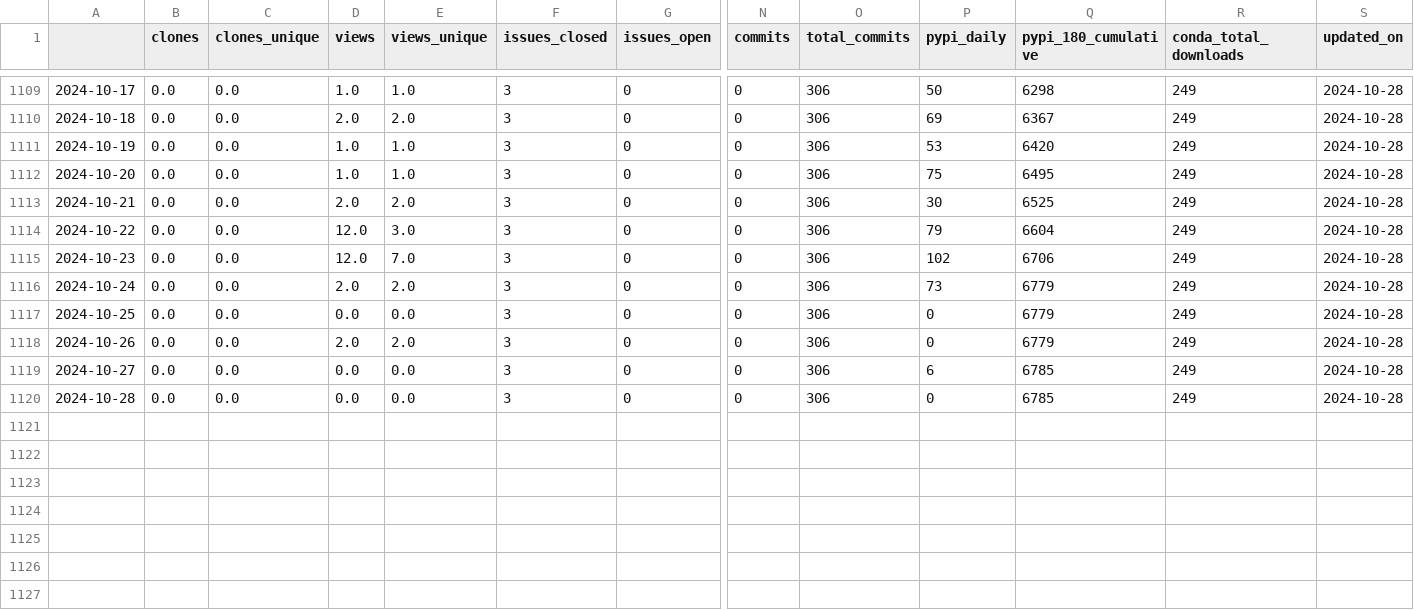
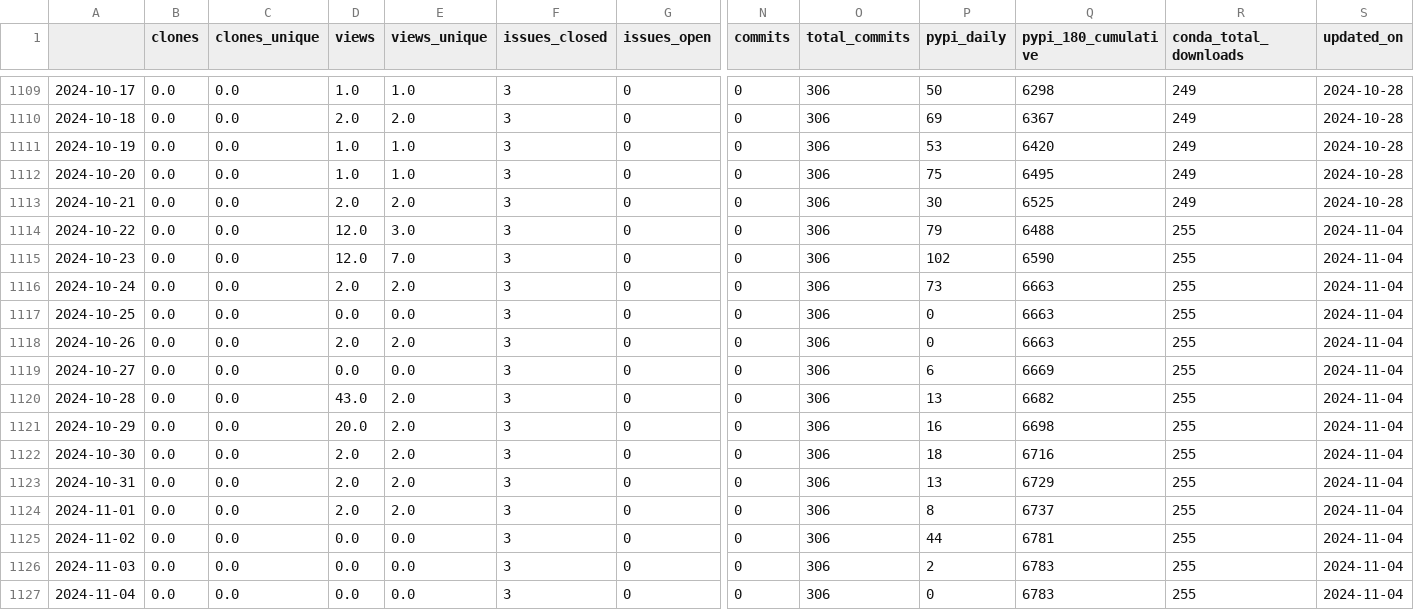
Before and after one commit to NREL/osos, a CSV file: data/nrwal.csv, drawn as a sheet; only a part is shown, gaps mark what is left out; rows hold the shown columns only; the diff names each change by its address in the sheet, - before the commit and + after, or states it on an @@ line.

```diff
--- a/data/nrwal.csv
+++ b/data/nrwal.csv
-Q1114 (pypi_180_cumulative): 6604
+Q1114 (pypi_180_cumulative): 6488
-R1114:R1120 (conda_total_downloads): 249
+R1114:R1120 (conda_total_downloads): 255
-S1114:S1120 (updated_on): 2024-10-28
+S1114:S1120 (updated_on): 2024-11-04
-Q1115 (pypi_180_cumulative): 6706
+Q1115 (pypi_180_cumulative): 6590
-Q1116:Q1118 (pypi_180_cumulative): 6779
+Q1116:Q1118 (pypi_180_cumulative): 6663
-Q1119 (pypi_180_cumulative): 6785
+Q1119 (pypi_180_cumulative): 6669
-D1120 (views): 0.0
+D1120 (views): 43.0
-E1120 (views_unique): 0.0
+E1120 (views_unique): 2.0
-P1120 (pypi_daily): 0
+P1120 (pypi_daily): 13
-Q1120 (pypi_180_cumulative): 6785
+Q1120 (pypi_180_cumulative): 6682
+row 1121: 2024-10-29 | 0.0 | 0.0 | 20.0 | 2.0 | 3 | 0 | 0 | 306 | 16 | 6698 | 255 | 2024-11-04
+row 1122: 2024-10-30 | 0.0 | 0.0 | 2.0 | 2.0 | 3 | 0 | 0 | 306 | 18 | 6716 | 255 | 2024-11-04
+row 1123: 2024-10-31 | 0.0 | 0.0 | 2.0 | 2.0 | 3 | 0 | 0 | 306 | 13 | 6729 | 255 | 2024-11-04
+row 1124: 2024-11-01 | 0.0 | 0.0 | 2.0 | 2.0 | 3 | 0 | 0 | 306 | 8 | 6737 | 255 | 2024-11-04
+row 1125: 2024-11-02 | 0.0 | 0.0 | 0.0 | 0.0 | 3 | 0 | 0 | 306 | 44 | 6781 | 255 | 2024-11-04
+row 1126: 2024-11-03 | 0.0 | 0.0 | 0.0 | 0.0 | 3 | 0 | 0 | 306 | 2 | 6783 | 255 | 2024-11-04
+row 1127: 2024-11-04 | 0.0 | 0.0 | 0.0 | 0.0 | 3 | 0 | 0 | 306 | 0 | 6783 | 255 | 2024-11-04
```
Also changed, not shown: data/phygnn.csv, data/rev.csv, 20 other files.
